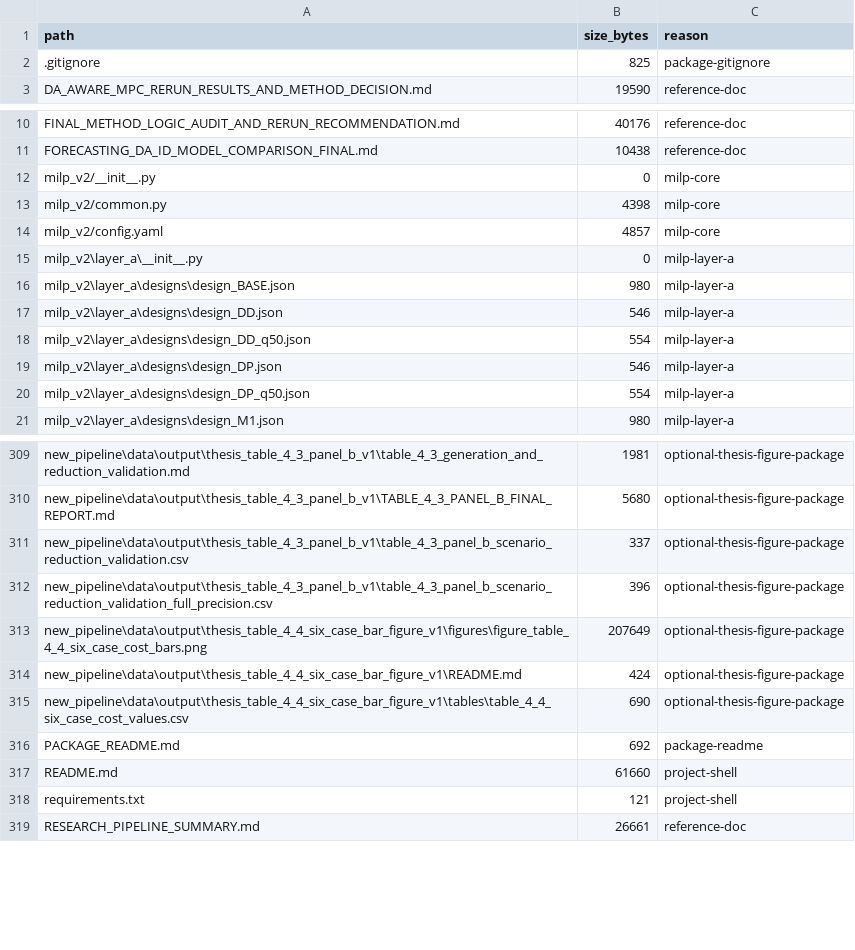
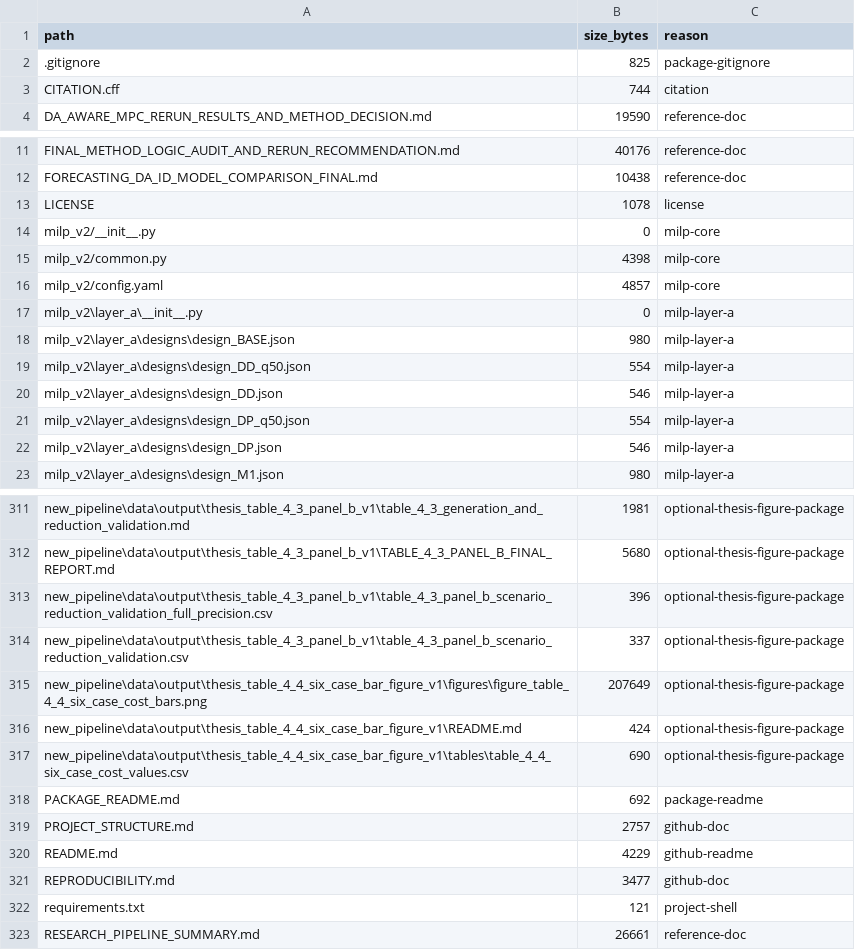
Before and after one commit to Tym0ty/Harry-PV, a CSV file: PACKAGE_MANIFEST.csv, drawn as a sheet; only a part is shown, gaps mark what is left out; the diff covers the shown part only.

Commit message:
Improve final package documentation

```diff
--- a/PACKAGE_MANIFEST.csv
+++ b/PACKAGE_MANIFEST.csv
@@ -2,2 +2,3 @@
 ".gitignore","825","package-gitignore"
+"CITATION.cff","744","citation"
 "DA_AWARE_MPC_RERUN_RESULTS_AND_METHOD_DECISION.md","19590","reference-doc"
@@ -11,2 +12,3 @@
 "FORECASTING_DA_ID_MODEL_COMPARISON_FINAL.md","10438","reference-doc"
+"LICENSE","1078","license"
 "milp_v2/__init__.py","0","milp-core"
@@ -16,6 +18,6 @@
 "milp_v2\layer_a\designs\design_BASE.json","980","milp-layer-a"
+"milp_v2\layer_a\designs\design_DD_q50.json","554","milp-layer-a"
 "milp_v2\layer_a\designs\design_DD.json","546","milp-layer-a"
-"milp_v2\layer_a\designs\design_DD_q50.json","554","milp-layer-a"
+"milp_v2\layer_a\designs\design_DP_q50.json","554","milp-layer-a"
 "milp_v2\layer_a\designs\design_DP.json","546","milp-layer-a"
-"milp_v2\layer_a\designs\design_DP_q50.json","554","milp-layer-a"
 "milp_v2\layer_a\designs\design_M1.json","980","milp-layer-a"
@@ -310,4 +312,4 @@
 "new_pipeline\data\output\thesis_table_4_3_panel_b_v1\TABLE_4_3_PANEL_B_FINAL_REPORT.md","5680","optional-thesis-figure-package"
+"new_pipeline\data\output\thesis_table_4_3_panel_b_v1\table_4_3_panel_b_scenario_reduction_validation_full_precision.csv","396","optional-thesis-figure-package"
 "new_pipeline\data\output\thesis_table_4_3_panel_b_v1\table_4_3_panel_b_scenario_reduction_validation.csv","337","optional-thesis-figure-package"
-"new_pipeline\data\output\thesis_table_4_3_panel_b_v1\table_4_3_panel_b_scenario_reduction_validation_full_precision.csv","396","optional-thesis-figure-package"
 "new_pipeline\data\output\thesis_table_4_4_six_case_bar_figure_v1\figures\figure_table_4_4_six_case_cost_bars.png","207649","optional-thesis-figure-package"
@@ -316,3 +318,5 @@
 "PACKAGE_README.md","692","package-readme"
-"README.md","61660","project-shell"
+"PROJECT_STRUCTURE.md","2757","github-doc"
+"README.md","4229","github-readme"
+"REPRODUCIBILITY.md","3477","github-doc"
 "requirements.txt","121","project-shell"
```
Also changed, not shown: 15 moved rows elsewhere in this file, 5 other files.
